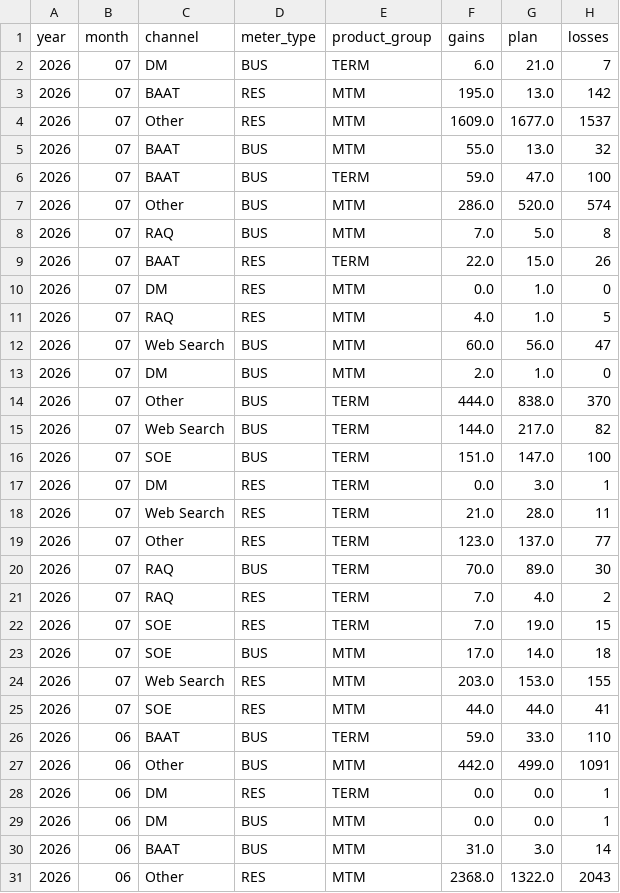
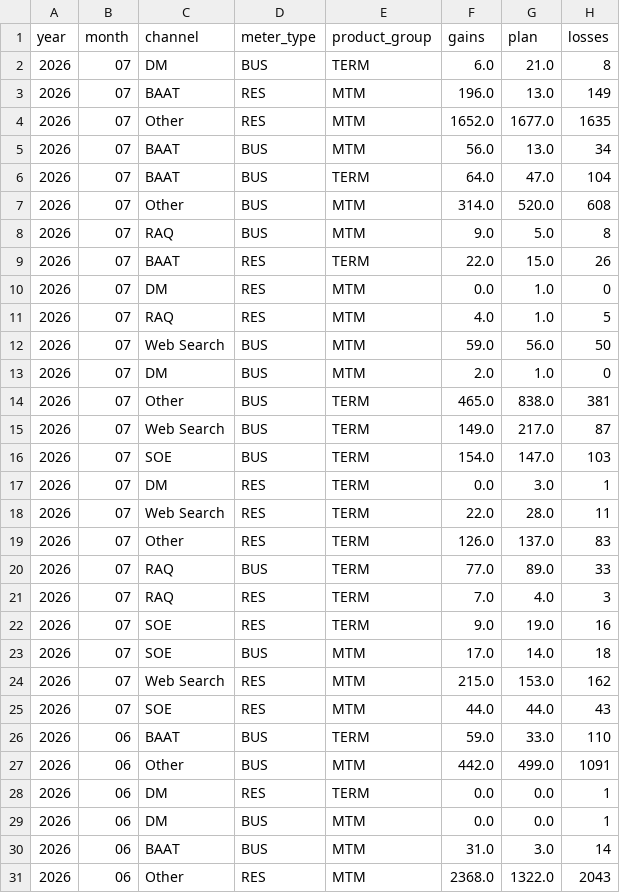
Before and after one commit to MarceloPreissler/interactive-gains-dashboard, a CSV file: data/dashboard_data.csv, drawn as a sheet; only a part is shown.

Commit message:
Auto-update dashboard data - 2026-07-25

```diff
--- a/data/dashboard_data.csv
+++ b/data/dashboard_data.csv
@@ -1,9 +1,9 @@
 year,month,channel,meter_type,product_group,gains,plan,losses
-2026,07,DM,BUS,TERM,6.0,21.0,7
-2026,07,BAAT,RES,MTM,195.0,13.0,142
-2026,07,Other,RES,MTM,1609.0,1677.0,1537
-2026,07,BAAT,BUS,MTM,55.0,13.0,32
-2026,07,BAAT,BUS,TERM,59.0,47.0,100
-2026,07,Other,BUS,MTM,286.0,520.0,574
-2026,07,RAQ,BUS,MTM,7.0,5.0,8
+2026,07,DM,BUS,TERM,6.0,21.0,8
+2026,07,BAAT,RES,MTM,196.0,13.0,149
+2026,07,Other,RES,MTM,1652.0,1677.0,1635
+2026,07,BAAT,BUS,MTM,56.0,13.0,34
+2026,07,BAAT,BUS,TERM,64.0,47.0,104
+2026,07,Other,BUS,MTM,314.0,520.0,608
+2026,07,RAQ,BUS,MTM,9.0,5.0,8
 2026,07,BAAT,RES,TERM,22.0,15.0,26
@@ -11,16 +11,16 @@ year,month,channel,meter_type,product_group,gains,plan,losses
 2026,07,RAQ,RES,MTM,4.0,1.0,5
-2026,07,Web Search,BUS,MTM,60.0,56.0,47
+2026,07,Web Search,BUS,MTM,59.0,56.0,50
 2026,07,DM,BUS,MTM,2.0,1.0,0
-2026,07,Other,BUS,TERM,444.0,838.0,370
-2026,07,Web Search,BUS,TERM,144.0,217.0,82
-2026,07,SOE,BUS,TERM,151.0,147.0,100
+2026,07,Other,BUS,TERM,465.0,838.0,381
+2026,07,Web Search,BUS,TERM,149.0,217.0,87
+2026,07,SOE,BUS,TERM,154.0,147.0,103
 2026,07,DM,RES,TERM,0.0,3.0,1
-2026,07,Web Search,RES,TERM,21.0,28.0,11
-2026,07,Other,RES,TERM,123.0,137.0,77
-2026,07,RAQ,BUS,TERM,70.0,89.0,30
-2026,07,RAQ,RES,TERM,7.0,4.0,2
-2026,07,SOE,RES,TERM,7.0,19.0,15
+2026,07,Web Search,RES,TERM,22.0,28.0,11
+2026,07,Other,RES,TERM,126.0,137.0,83
+2026,07,RAQ,BUS,TERM,77.0,89.0,33
+2026,07,RAQ,RES,TERM,7.0,4.0,3
+2026,07,SOE,RES,TERM,9.0,19.0,16
 2026,07,SOE,BUS,MTM,17.0,14.0,18
-2026,07,Web Search,RES,MTM,203.0,153.0,155
-2026,07,SOE,RES,MTM,44.0,44.0,41
+2026,07,Web Search,RES,MTM,215.0,153.0,162
+2026,07,SOE,RES,MTM,44.0,44.0,43
 2026,06,BAAT,BUS,TERM,59.0,33.0,110
```
